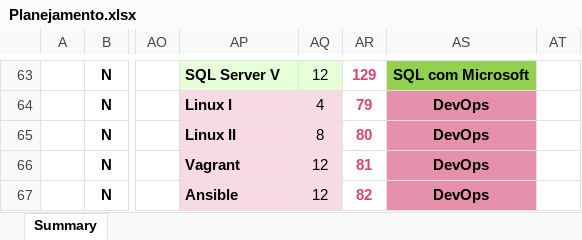
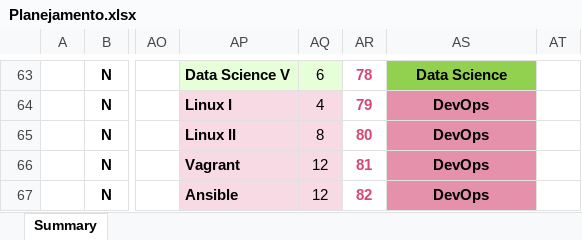
Before and after one commit to GFGandorphi/alura, an Excel workbook: Planejamento.xlsx, sheet Summary, drawn as a sheet; only a part is shown, gaps mark what is left out; values as stored, in another font and other column widths than the file's, no borders; conditional formats not drawn; the diff covers the shown part only; the diff names each change by its address in the sheet, - before the commit and + after, or states it on an @@ line.

```diff
--- a/Planejamento.xlsx (sheet Summary)
+++ b/Planejamento.xlsx (sheet Summary)
-AP63: SQL Server V
+AP63: Data Science V
-AQ63: 12
+AQ63: 6
-AR63: 129
+AR63: 78
-AS63: SQL com Microsoft
+AS63: Data Science
```
Also changed, not shown: 95 edited cells and cell formats elsewhere in this sheet, 4 other files.
